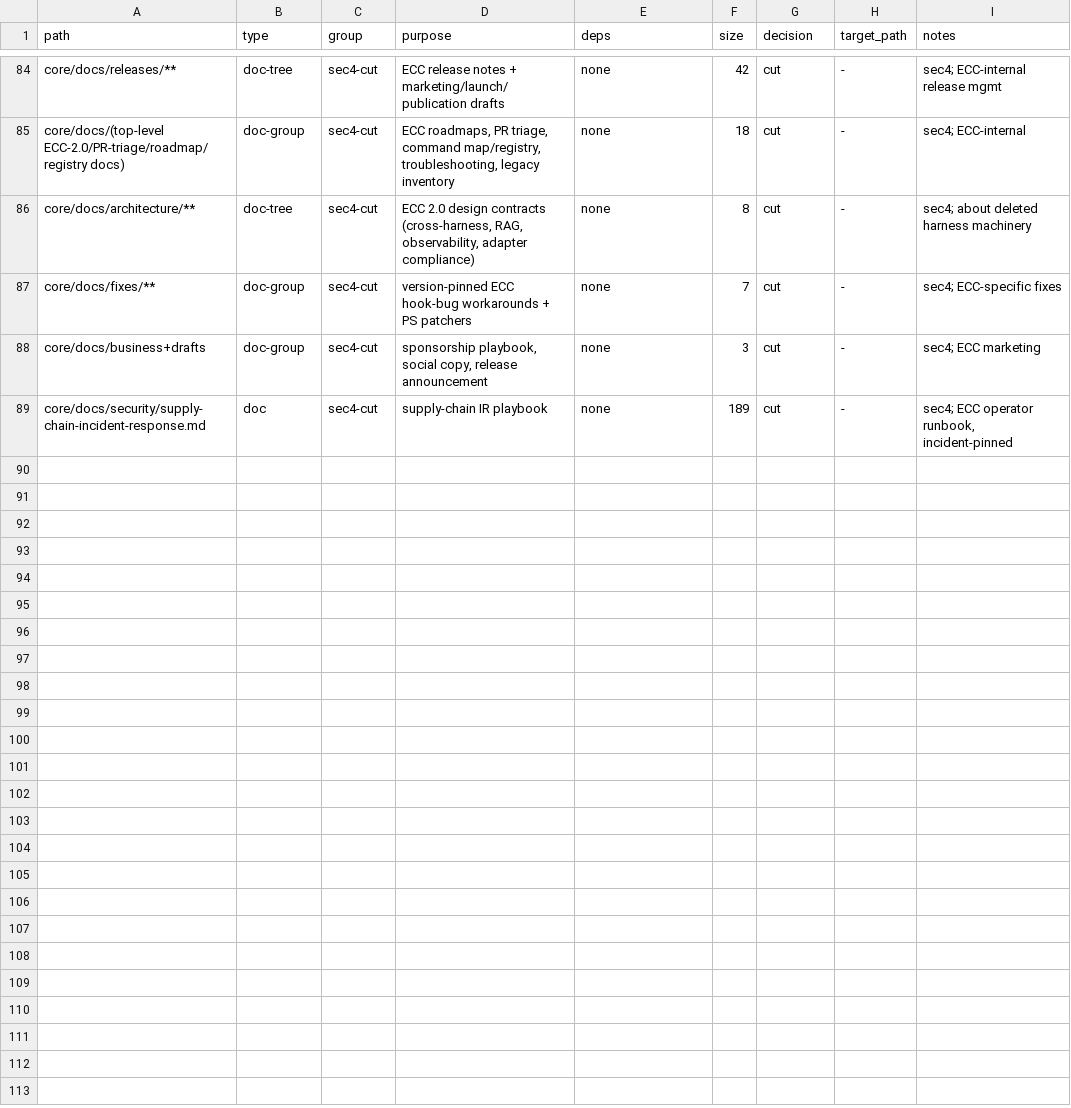
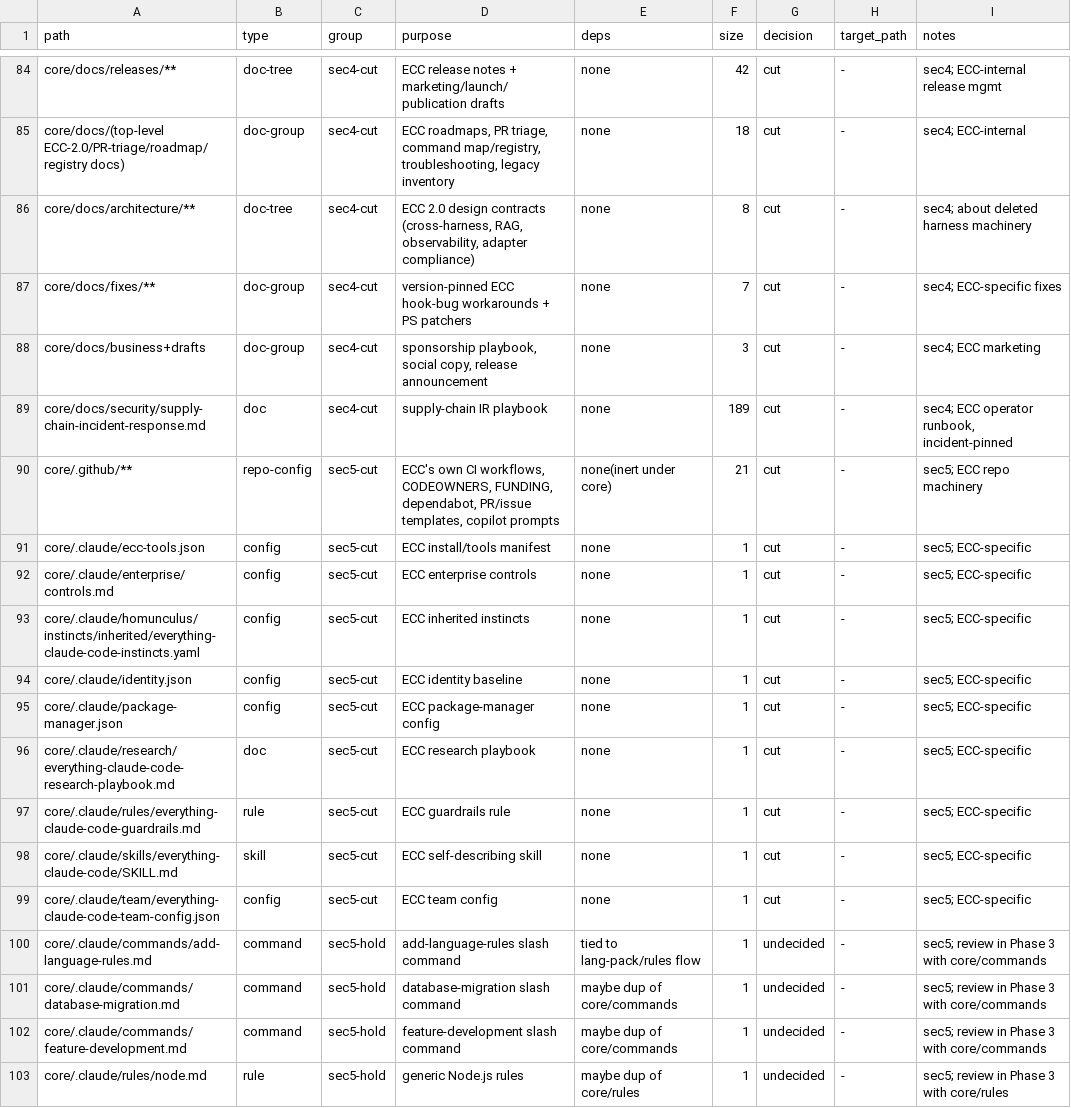
Before and after one commit to SchnappAPI/schnapp-kit, a TSV file: docs/cleanup/ledger.tsv, drawn as a sheet; only a part is shown, gaps mark what is left out.

```diff
--- a/docs/cleanup/ledger.tsv
+++ b/docs/cleanup/ledger.tsv
@@ -89 +89,15 @@ core/docs/business+drafts	doc-group	sec4-cut	sponsorship playbook, social copy,
 core/docs/security/supply-chain-incident-response.md	doc	sec4-cut	supply-chain IR playbook	none	189	cut	-	sec4; ECC operator runbook, incident-pinned
+core/.github/**	repo-config	sec5-cut	ECC's own CI workflows, CODEOWNERS, FUNDING, dependabot, PR/issue templates, copilot prompts	none(inert under core)	21	cut	-	sec5; ECC repo machinery
+core/.claude/ecc-tools.json	config	sec5-cut	ECC install/tools manifest	none	1	cut	-	sec5; ECC-specific
+core/.claude/enterprise/controls.md	config	sec5-cut	ECC enterprise controls	none	1	cut	-	sec5; ECC-specific
+core/.claude/homunculus/instincts/inherited/everything-claude-code-instincts.yaml	config	sec5-cut	ECC inherited instincts	none	1	cut	-	sec5; ECC-specific
+core/.claude/identity.json	config	sec5-cut	ECC identity baseline	none	1	cut	-	sec5; ECC-specific
+core/.claude/package-manager.json	config	sec5-cut	ECC package-manager config	none	1	cut	-	sec5; ECC-specific
+core/.claude/research/everything-claude-code-research-playbook.md	doc	sec5-cut	ECC research playbook	none	1	cut	-	sec5; ECC-specific
+core/.claude/rules/everything-claude-code-guardrails.md	rule	sec5-cut	ECC guardrails rule	none	1	cut	-	sec5; ECC-specific
+core/.claude/skills/everything-claude-code/SKILL.md	skill	sec5-cut	ECC self-describing skill	none	1	cut	-	sec5; ECC-specific
+core/.claude/team/everything-claude-code-team-config.json	config	sec5-cut	ECC team config	none	1	cut	-	sec5; ECC-specific
+core/.claude/commands/add-language-rules.md	command	sec5-hold	add-language-rules slash command	tied to lang-pack/rules flow	1	undecided	-	sec5; review in Phase 3 with core/commands
+core/.claude/commands/database-migration.md	command	sec5-hold	database-migration slash command	maybe dup of core/commands	1	undecided	-	sec5; review in Phase 3 with core/commands
+core/.claude/commands/feature-development.md	command	sec5-hold	feature-development slash command	maybe dup of core/commands	1	undecided	-	sec5; review in Phase 3 with core/commands
+core/.claude/rules/node.md	rule	sec5-hold	generic Node.js rules	maybe dup of core/rules	1	undecided	-	sec5; review in Phase 3 with core/rules
```
Also changed, not shown: 31 other files.
